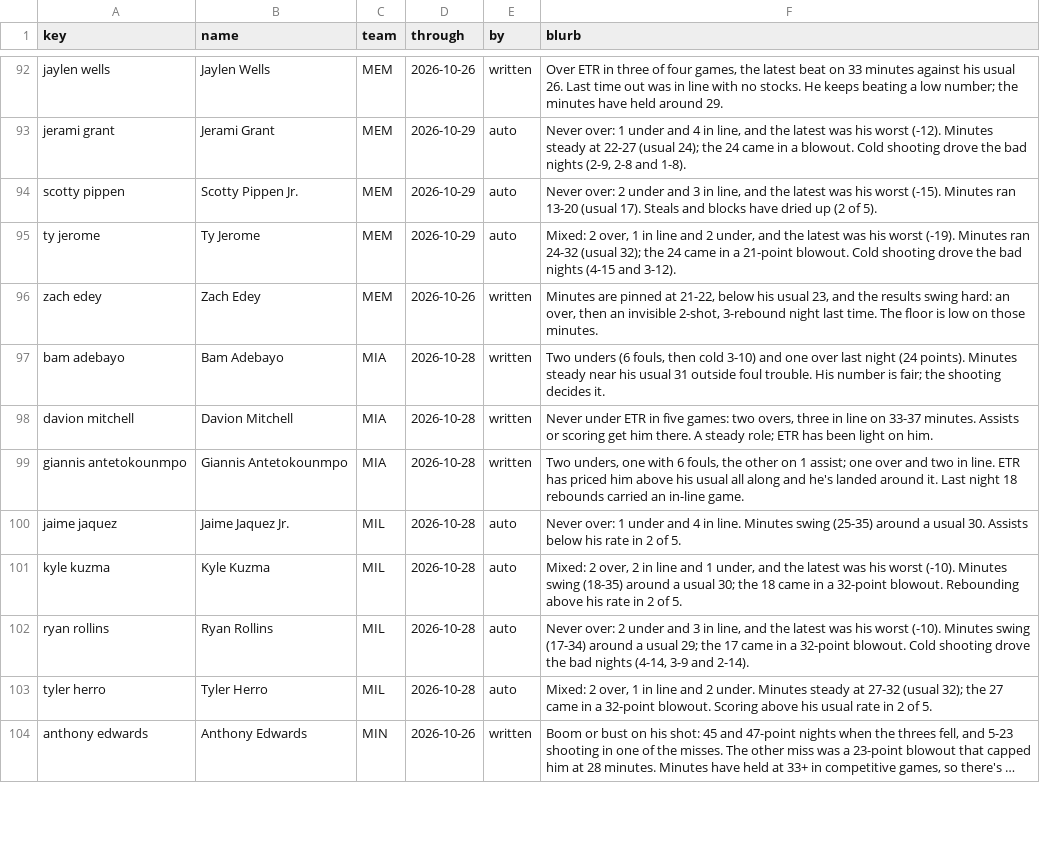
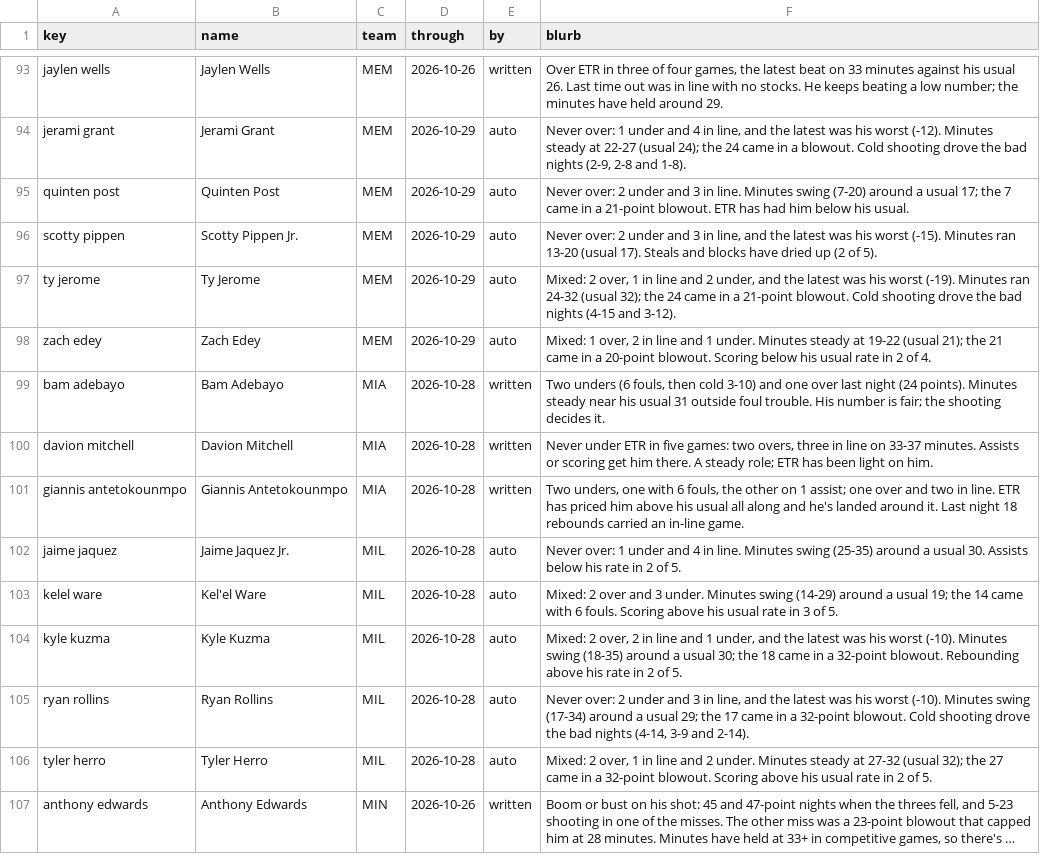
Before and after one commit to JonBoyBeats/br_rankings, a CSV file: analysis/nba/form.csv, drawn as a sheet; only a part is shown, gaps mark what is left out; long unchanged cells end in …; the diff covers the shown part only.

```diff
--- a/analysis/nba/form.csv
+++ b/analysis/nba/form.csv
@@ -93,5 +94,6 @@ jaylen wells,Jaylen Wells,MEM,2026-10-26,written,"Over ETR in three of four game
 jerami grant,Jerami Grant,MEM,2026-10-29,auto,"Never over: 1 under and 4 in line, and the latest was his worst (-12). Minutes steady at 22-27 (usual 24); the 24 came in a blowout. Cold shooting drove the bad nights (2-9, 2-8 and 1-8)."
+quinten post,Quinten Post,MEM,2026-10-29,auto,Never over: 2 under and 3 in line. Minutes swing (7-20) around a usual 17; the 7 came in a 21-point blowout. ETR has had him below his usual.
 scotty pippen,Scotty Pippen Jr.,MEM,2026-10-29,auto,"Never over: 2 under and 3 in line, and the latest was his worst (-15). Minutes ran 13-20 (usual 17). Steals and blocks have dried up (2 of 5)."
 ty jerome,Ty Jerome,MEM,2026-10-29,auto,"Mixed: 2 over, 1 in line and 2 under, and the latest was his worst (-19). Minutes ran 24-32 (usual 32); the 24 came in a 21-point blowout. Cold shooting drove the bad nights (4-15 and 3-12)."
-zach edey,Zach Edey,MEM,2026-10-26,written,"Minutes are pinned at 21-22, below his usual 23, and the results swing hard: an over, then an invisible 2-shot, 3-rebound night last time. The floor is low on those minutes."
+zach edey,Zach Edey,MEM,2026-10-29,auto,"Mixed: 1 over, 2 in line and 1 under. Minutes steady at 19-22 (usual 21); the 21 came in a 20-point blowout. Scoring below his usual rate in 2 of 4."
 bam adebayo,Bam Adebayo,MIA,2026-10-28,written,"Two unders (6 fouls, then cold 3-10) and one over last night (24 points). Minutes steady near his usual 31 outside foul trouble. His number is fair; the shooting decides it."
@@ -100,2 +102,3 @@ giannis antetokounmpo,Giannis Antetokounmpo,MIA,2026-10-28,written,"Two unders,
 jaime jaquez,Jaime Jaquez Jr.,MIL,2026-10-28,auto,Never over: 1 under and 4 in line. Minutes swing (25-35) around a usual 30. Assists below his rate in 2 of 5.
+kelel ware,Kel'el Ware,MIL,2026-10-28,auto,Mixed: 2 over and 3 under. Minutes swing (14-29) around a usual 19; the 14 came with 6 fouls. Scoring above his usual rate in 3 of 5.
 kyle kuzma,Kyle Kuzma,MIL,2026-10-28,auto,"Mixed: 2 over, 2 in line and 1 under, and the latest was his worst (-10). Minutes swing (18-35) around a usual 30; the 18 came in a 32-point blowout. Rebounding above his rate in 2 of 5."
```
Also changed, not shown: 2 added rows and 55 edited cells elsewhere in this file, analysis/nba/takes/2026-10-31_recent.csv, 5 other files.
